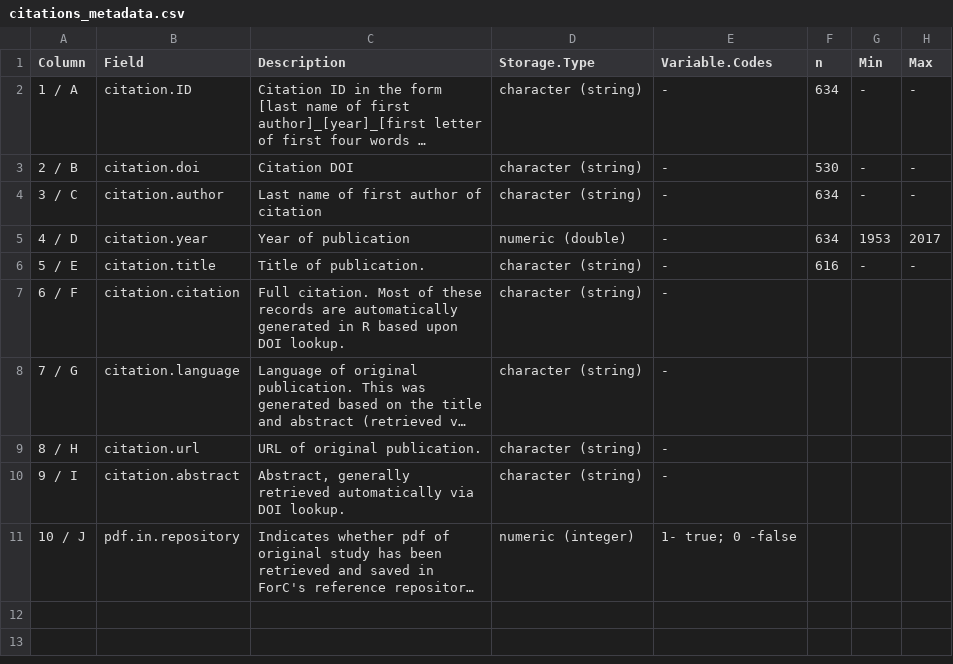
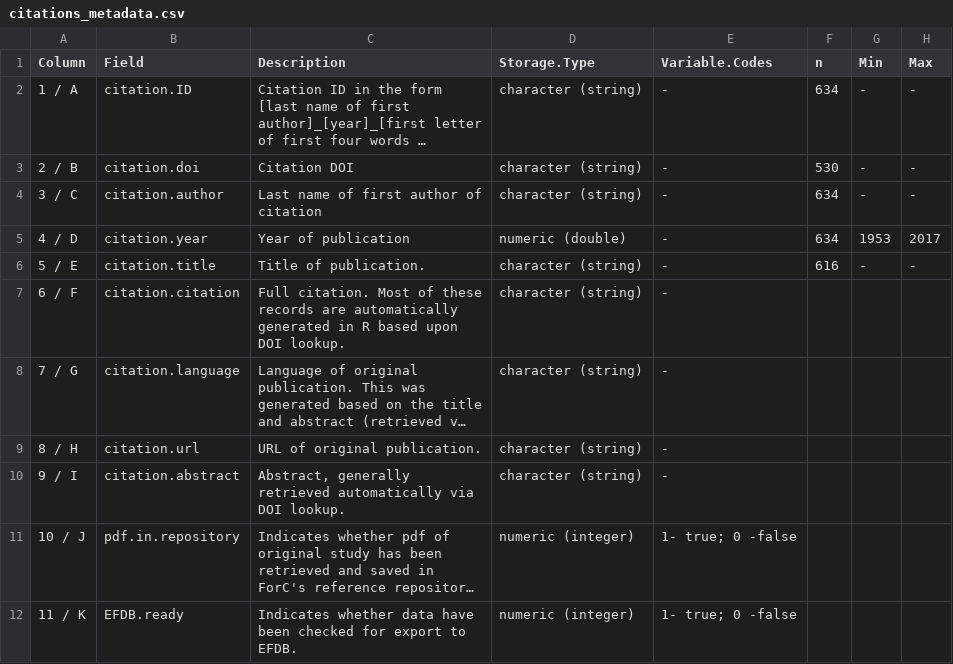
Before and after one commit to forc-db/ForC, a CSV file: metadata/citations_metadata.csv, drawn as a sheet; long unchanged cells end in …; the diff names each change by its address in the sheet, - before the commit and + after, or states it on an @@ line.

```diff
--- a/metadata/citations_metadata.csv
+++ b/metadata/citations_metadata.csv
+row 12: 11 / K | EFDB.ready | Indicates whether data have been checked for export to EFDB. | numeric (integer) | 1- true; 0 -false
```
Also changed, not shown: database_management_records/record_of_changes.csv.
